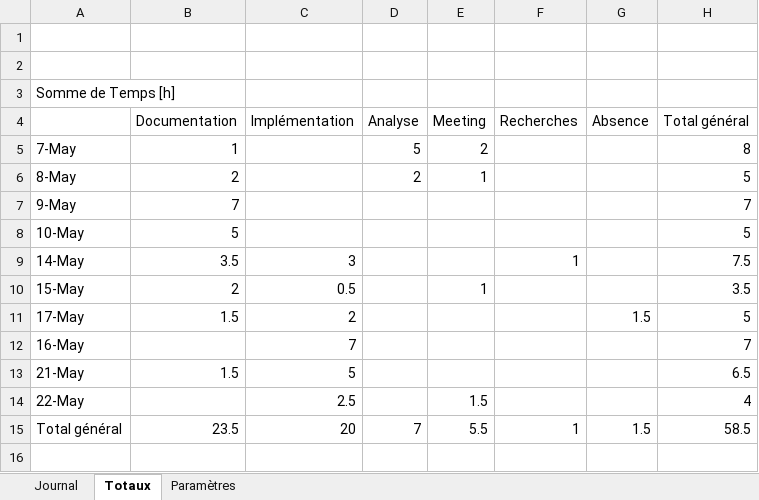
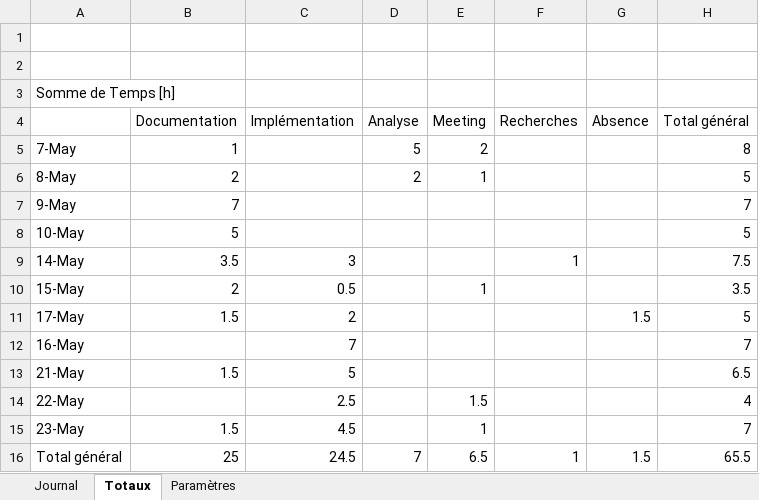
Before and after one commit to CPNV-ES/Joutes-2018, an Excel workbook: docs/2019 - TPI Niels/Journal de travail/Journal de travail.xlsm, sheet Totaux, drawn as a sheet; values as stored, in another font and other column widths than the file's, no borders; addresses are those after the commit; the diff names each change by its address in the sheet, - before the commit and + after, or states it on an @@ line.

```diff
--- a/docs/2019 - TPI Niels/Journal de travail/Journal de travail.xlsm (sheet Totaux)
+++ b/docs/2019 - TPI Niels/Journal de travail/Journal de travail.xlsm (sheet Totaux)
+row 15: 23-May | 1.5 | 4.5 |  | 1 |  |  | 7
-B16 (Documentation): 23.5
+B16 (Documentation): 25
-C16 (Implémentation): 20
+C16 (Implémentation): 24.5
-E16 (Meeting): 5.5
+E16 (Meeting): 6.5
-H16 (Total général): 58.5
+H16 (Total général): 65.5
```
Also changed, not shown: sheet Journal, 21 other files.
